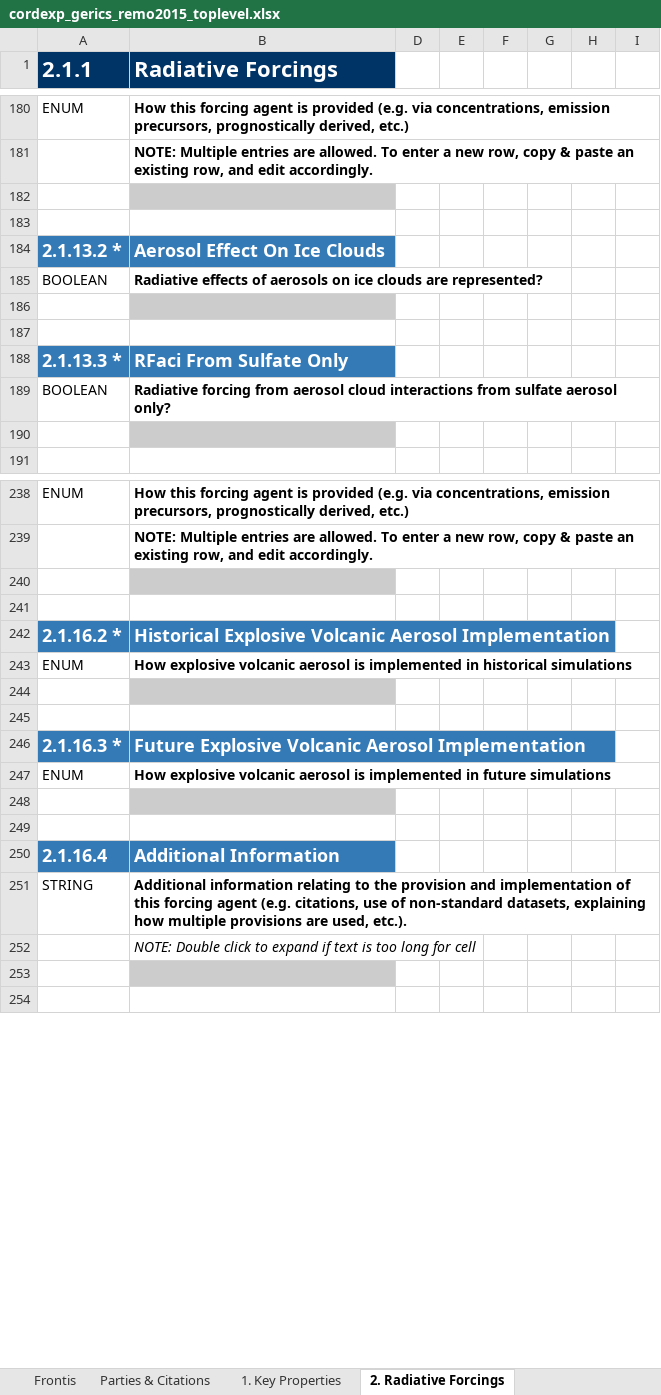
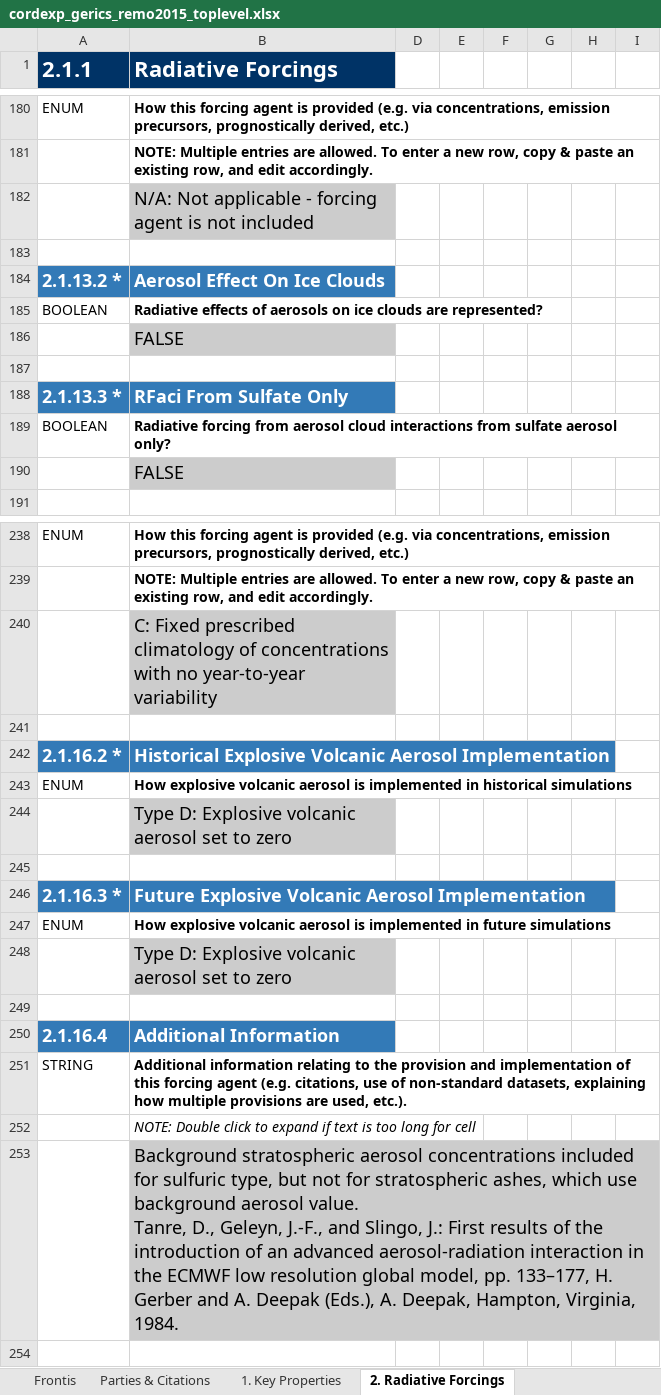
Before and after one commit to ES-DOC-INSTITUTIONAL/gerics, an Excel workbook: cordexp/models/gerics-remo2015/cordexp_gerics_remo2015_toplevel.xlsx, sheet 2. Radiative Forcings, drawn as a sheet; only a part is shown, gaps mark what is left out; values as stored, in another font and other column widths than the file's, no borders; charts and pictures not drawn; ↵ is a line break in a cell; the diff covers the shown part only; the diff names each change by its address in the sheet, - before the commit and + after, or states it on an @@ line.

Commit message:
1. Added models downloaded from google drive.

```diff
--- a/cordexp/models/gerics-remo2015/cordexp_gerics_remo2015_toplevel.xlsx (sheet 2. Radiative Forcings)
+++ b/cordexp/models/gerics-remo2015/cordexp_gerics_remo2015_toplevel.xlsx (sheet 2. Radiative Forcings)
-B182 (Radiative Forcings): (empty)
+B182 (Radiative Forcings): N/A: Not applicable - forcing agent is not included
-B186 (Radiative Forcings): (empty)
+B186 (Radiative Forcings): FALSE
-B190 (Radiative Forcings): (empty)
+B190 (Radiative Forcings): FALSE
-B240 (Radiative Forcings): (empty)
+B240 (Radiative Forcings): C: Fixed prescribed climatology of concentrations with no year-to-year variability
-B244 (Radiative Forcings): (empty)
+B244 (Radiative Forcings): Type D: Explosive volcanic aerosol set to zero
-B248 (Radiative Forcings): (empty)
+B248 (Radiative Forcings): Type D: Explosive volcanic aerosol set to zero
-B253 (Radiative Forcings): (empty)
+B253 (Radiative Forcings): Background stratospheric aerosol concentrations included for sulfuric type, but not for stratospheric ashes, which use background aerosol value. ↵ Tanre, D., Geleyn, J.-F., and Slingo, J.: First results of the introduction of an advanced aerosol-radiation interaction in the ECMWF low resolution global model, pp. 133–177, H. Gerber and A. Deepak (Eds.), A. Deepak, Hampton, Virginia, 1984.
```
Also changed, not shown: 1 added row and 32 edited cells elsewhere in this sheet, sheet 1. Key Properties, sheet Frontis, sheet Parties & Citations, hidden cells, charts or pictures.
